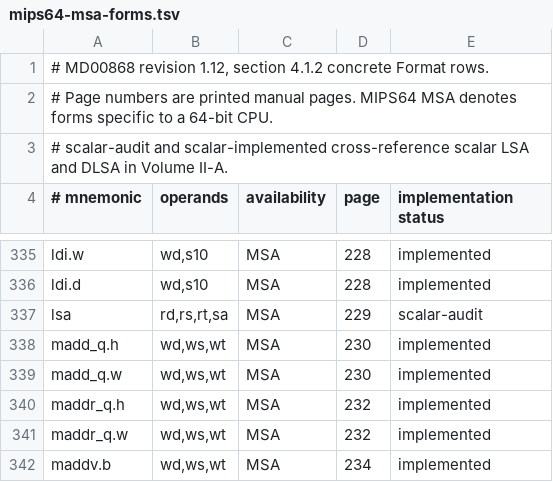
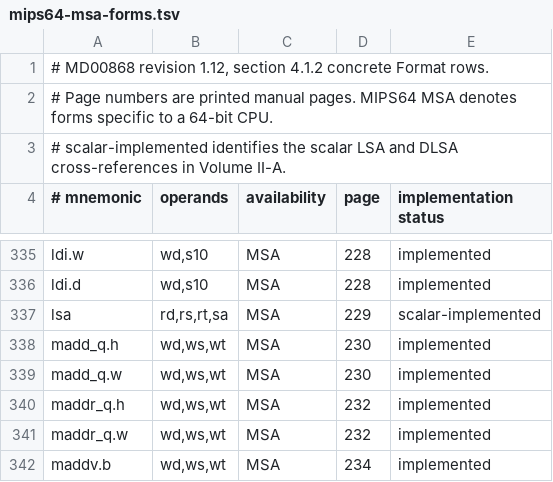
Before and after one commit to nhubbard/mars, a TSV file: docs/instruction-inventory/mips64-msa-forms.tsv, drawn as a sheet; only a part is shown, gaps mark what is left out.

Commit message:
Record complete MSA catalog coverage in the inventory

```diff
--- a/docs/instruction-inventory/mips64-msa-forms.tsv
+++ b/docs/instruction-inventory/mips64-msa-forms.tsv
@@ -2,3 +2,3 @@
 # Page numbers are printed manual pages. MIPS64 MSA denotes forms specific to a 64-bit CPU.
-# scalar-audit and scalar-implemented cross-reference scalar LSA and DLSA in Volume II-A.
+# scalar-implemented identifies the scalar LSA and DLSA cross-references in Volume II-A.
 # mnemonic	operands	availability	page	implementation status
@@ -336,3 +336,3 @@ ldi.w	wd,s10	MSA	228	implemented
 ldi.d	wd,s10	MSA	228	implemented
-lsa	rd,rs,rt,sa	MSA	229	scalar-audit
+lsa	rd,rs,rt,sa	MSA	229	scalar-implemented
 madd_q.h	wd,ws,wt	MSA	230	implemented
```
Also changed, not shown: 1 other file.
